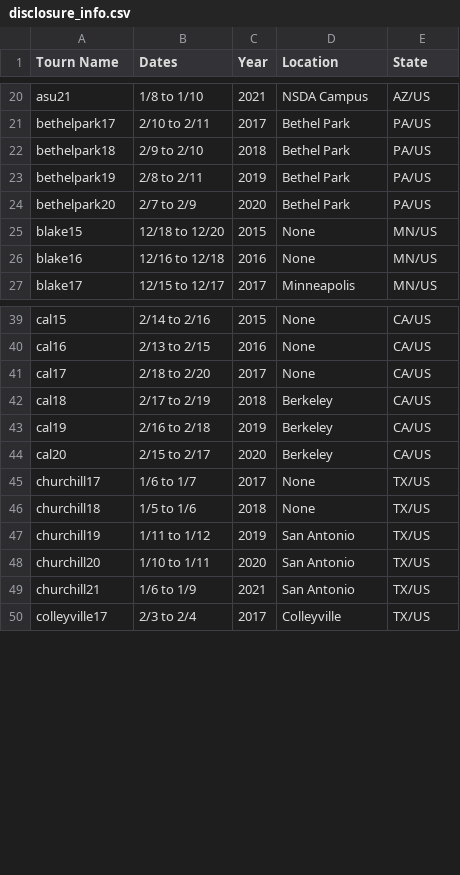
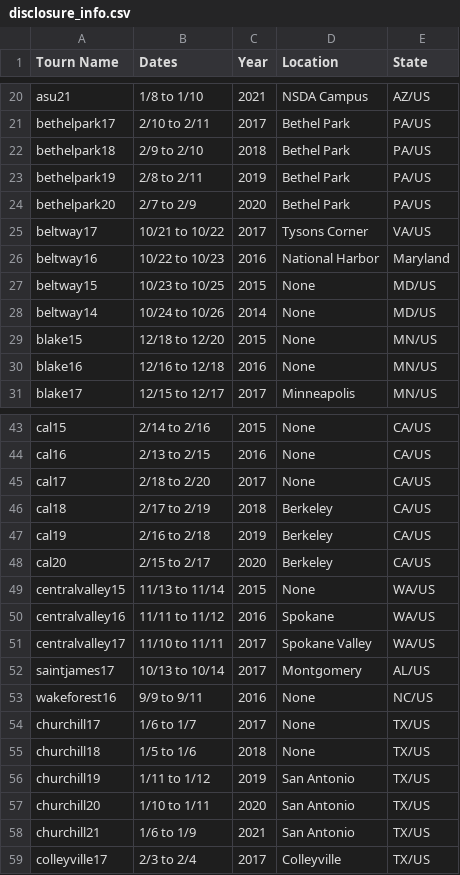
Before and after one commit to petezh/Disclosure, a CSV file: tab_data/disclosure_info.csv, drawn as a sheet; only a part is shown, gaps mark what is left out; the diff names each change by its address in the sheet, - before the commit and + after, or states it on an @@ line.

Commit message:
new tab data

```diff
--- a/tab_data/disclosure_info.csv
+++ b/tab_data/disclosure_info.csv
+row 25: beltway17 | 10/21 to 10/22 | 2017 | Tysons Corner | VA/US
+row 26: beltway16 | 10/22 to 10/23 | 2016 | National Harbor | Maryland
+row 27: beltway15 | 10/23 to 10/25 | 2015 | None | MD/US
+row 28: beltway14 | 10/24 to 10/26 | 2014 | None | MD/US
+row 49: centralvalley15 | 11/13 to 11/14 | 2015 | None | WA/US
+row 50: centralvalley16 | 11/11 to 11/12 | 2016 | Spokane | WA/US
+row 51: centralvalley17 | 11/10 to 11/11 | 2017 | Spokane Valley | WA/US
+row 52: saintjames17 | 10/13 to 10/14 | 2017 | Montgomery | AL/US
+row 53: wakeforest16 | 9/9 to 9/11 | 2016 | None | NC/US
```
Also changed, not shown: 2 other files.
